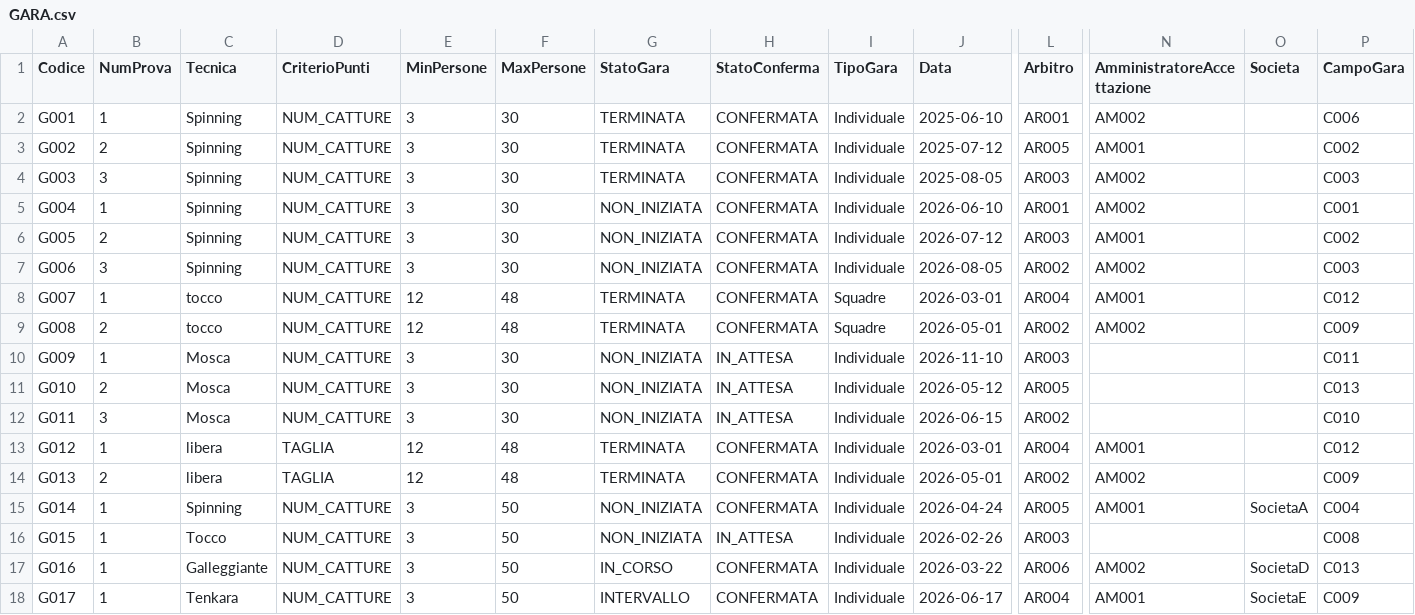
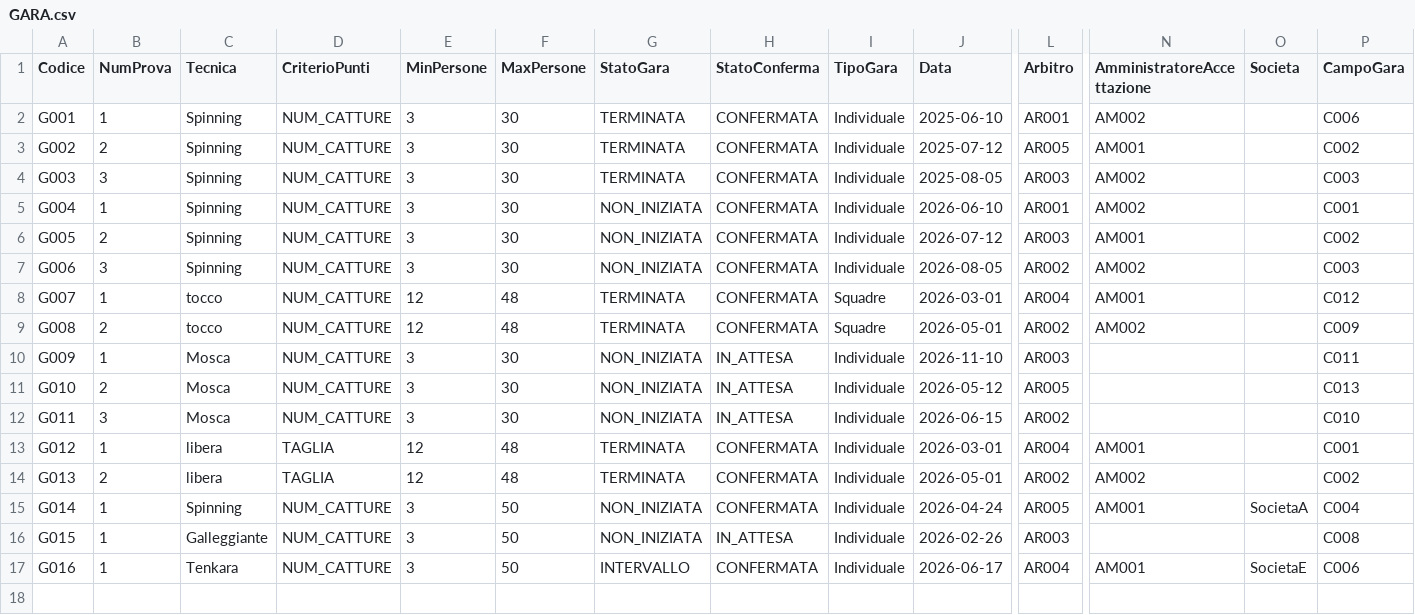
Before and after one commit to ABCLV/ABLV_IngSW, a CSV file: ABLV_IngSW/database/csv/GARA.csv, drawn as a sheet; only a part is shown, gaps mark what is left out; rows hold the shown columns only; the diff names each change by its address in the sheet, - before the commit and + after, or states it on an @@ line.

```diff
--- a/ABLV_IngSW/database/csv/GARA.csv
+++ b/ABLV_IngSW/database/csv/GARA.csv
-P13 (CampoGara): C012
+P13 (CampoGara): C001
-P14 (CampoGara): C009
+P14 (CampoGara): C002
-C16 (Tecnica): Tocco
+C16 (Tecnica): Galleggiante
-C17 (Tecnica): Galleggiante
+C17 (Tecnica): Tenkara
-G17 (StatoGara): IN_CORSO
+G17 (StatoGara): INTERVALLO
-J17 (Data): 2026-03-22
+J17 (Data): 2026-06-17
-L17 (Arbitro): AR006
+L17 (Arbitro): AR004
-N17 (AmministratoreAccettazione): AM002
+N17 (AmministratoreAccettazione): AM001
-O17 (Societa): SocietaD
+O17 (Societa): SocietaE
-P17 (CampoGara): C013
+P17 (CampoGara): C006
-row 18: G017 | 1 | Tenkara | NUM_CATTURE | 3 | 50 | INTERVALLO | CONFERMATA | Individuale | 2026-06-17 | AR004 | AM001 | SocietaE | C009
```
Also changed, not shown: 2 other files.
